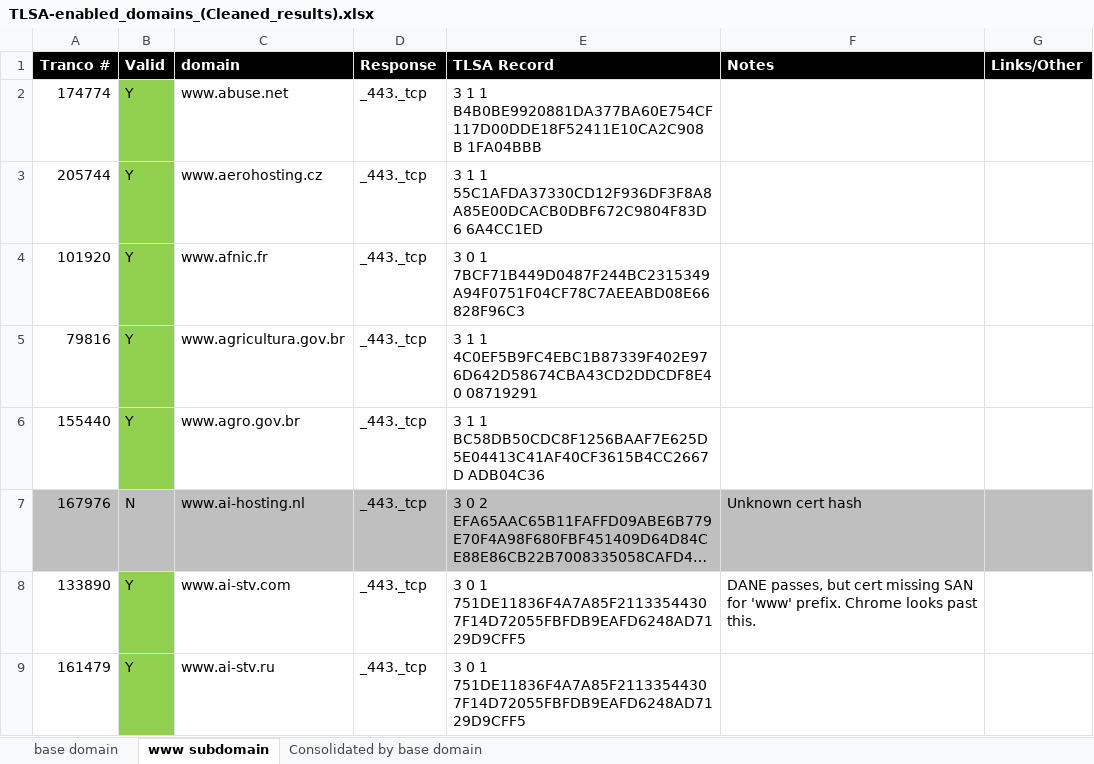
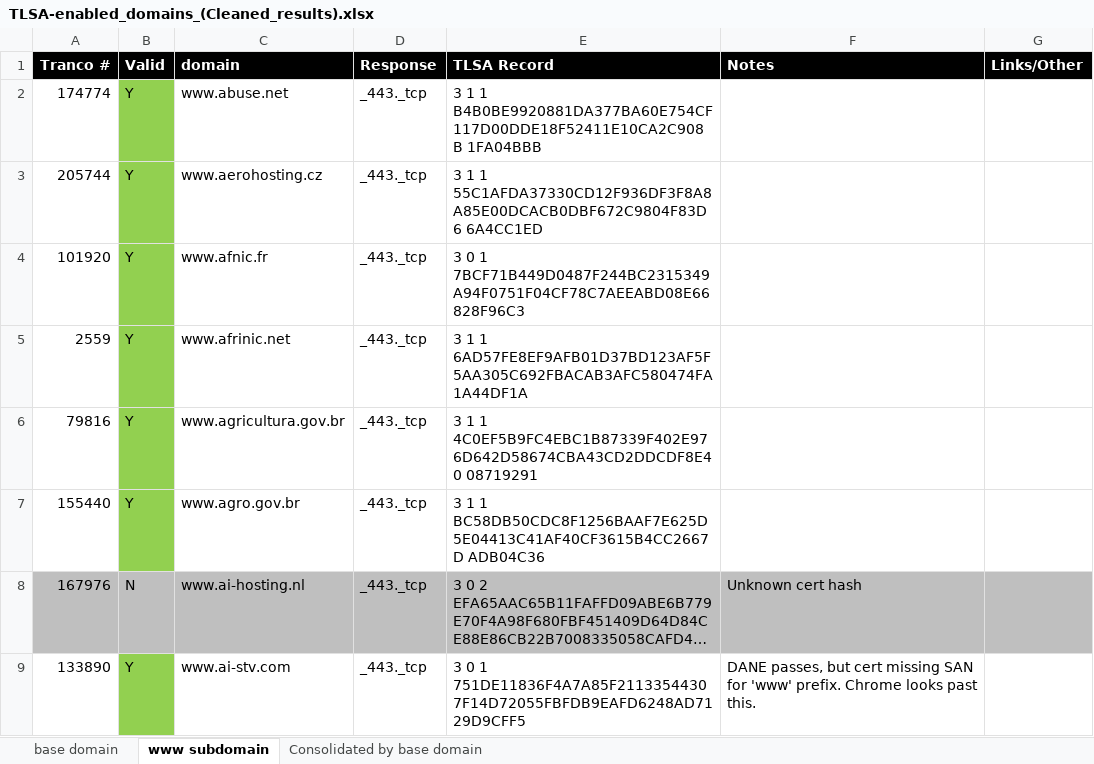
Before and after one commit to yen-trac-cmd/CertGuard, an Excel workbook: research_data/TLSA-enabled_domains_(Cleaned_results).xlsx, sheet www subdomain, drawn as a sheet; only a part is shown; the shorter side is filled out with more unchanged rows; long unchanged cells end in …; values as stored, in another font and other column widths than the file's, no borders; conditional formats not drawn; the diff names each change by its address in the sheet, - before the commit and + after, or states it on an @@ line.

```diff
--- a/research_data/TLSA-enabled_domains_(Cleaned_results).xlsx (sheet www subdomain)
+++ b/research_data/TLSA-enabled_domains_(Cleaned_results).xlsx (sheet www subdomain)
+row 5: 2559 | Y | www.afrinic.net | _443._tcp | 3 1 1 6AD57FE8EF9AFB01D37BD123AF5F5AA305C692FBACAB3AFC580474FA 1A44DF1A
```
Also changed, not shown: sheet base domain, 4 other files.
